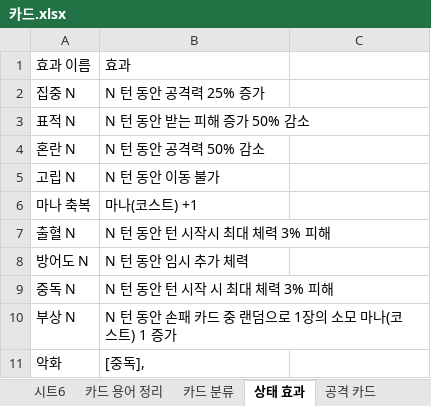
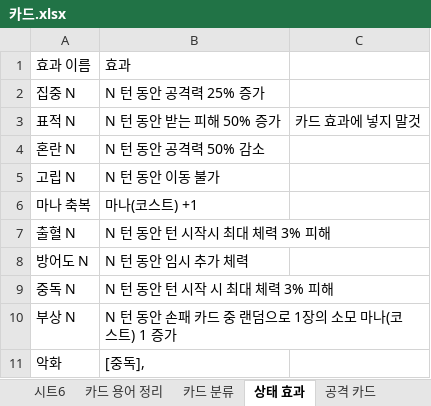
Before and after one commit to Taehyeon88/Graduation-project, an Excel workbook: 문서함/기획/카드/카드.xlsx, sheet 상태 효과, drawn as a sheet; values as stored, in another font and other column widths than the file's, no borders; charts and pictures not drawn; the diff names each change by its address in the sheet, - before the commit and + after, or states it on an @@ line.

```diff
--- a/문서함/기획/카드/카드.xlsx (sheet 상태 효과)
+++ b/문서함/기획/카드/카드.xlsx (sheet 상태 효과)
-B3: N 턴 동안 받는 피해 증가 50% 감소
+B3: N 턴 동안 받는 피해 50% 증가
-C3: (empty)
+C3: 카드 효과에 넣지 말것
```
Also changed, not shown: sheet 기술 카드, 1 other file.
